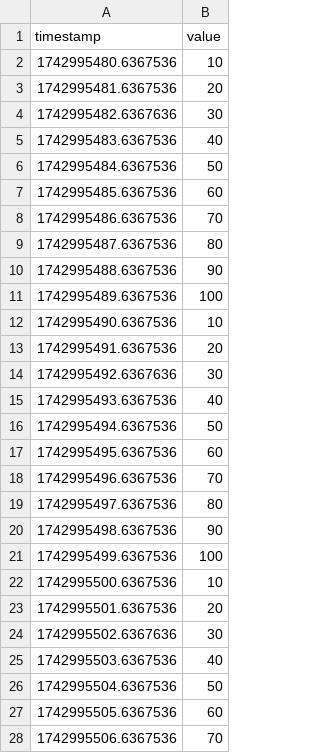
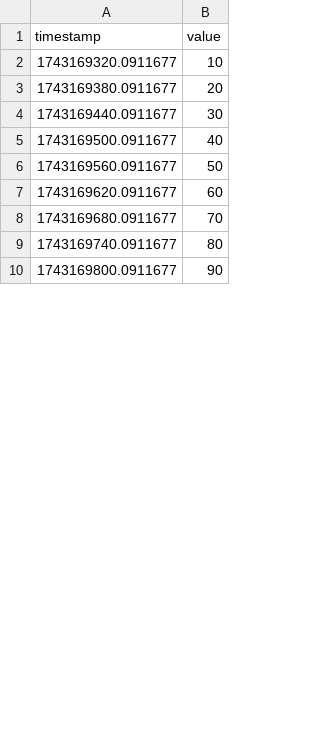
Before and after one commit to aau-p9s/Forecaster, a CSV file: Assets/test_data.csv, drawn as a sheet; only a part is shown; the diff covers the shown part only.

```diff
--- a/Assets/test_data.csv
+++ b/Assets/test_data.csv
@@ -1,28 +1,10 @@
 timestamp,value
-1742995480.6367536,10
-1742995481.6367536,20
-1742995482.6367636,30
-1742995483.6367536,40
-1742995484.6367536,50
-1742995485.6367536,60
-1742995486.6367536,70
-1742995487.6367536,80
-1742995488.6367536,90
-1742995489.6367536,100
-1742995490.6367536,10
-1742995491.6367536,20
-1742995492.6367636,30
-1742995493.6367536,40
-1742995494.6367536,50
-1742995495.6367536,60
-1742995496.6367536,70
-1742995497.6367536,80
-1742995498.6367536,90
-1742995499.6367536,100
-1742995500.6367536,10
-1742995501.6367536,20
-1742995502.6367636,30
-1742995503.6367536,40
-1742995504.6367536,50
-1742995505.6367536,60
-1742995506.6367536,70
+1743169320.0911677,10
+1743169380.0911677,20
+1743169440.0911677,30
+1743169500.0911677,40
+1743169560.0911677,50
+1743169620.0911677,60
+1743169680.0911677,70
+1743169740.0911677,80
+1743169800.0911677,90
```
Also changed, not shown: 31 added rows and 13 removed rows elsewhere in this file, 7 other files.
